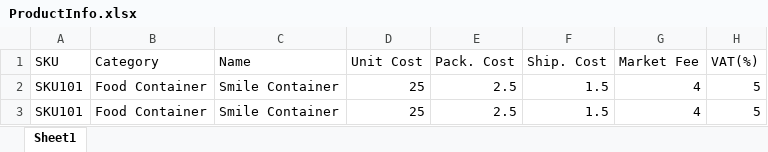
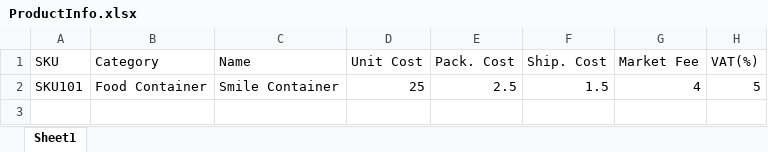
Before and after one commit to minhazul/Online-Budget-Analysis, an Excel workbook: OnlineBudgetAnalysisApp/UI/uploads/ProductInfo.xlsx, sheet Sheet1, drawn as a sheet; values as stored, in another font and other column widths than the file's, no borders; the diff names each change by its address in the sheet, - before the commit and + after, or states it on an @@ line.

```diff
--- a/OnlineBudgetAnalysisApp/UI/uploads/ProductInfo.xlsx (sheet Sheet1)
+++ b/OnlineBudgetAnalysisApp/UI/uploads/ProductInfo.xlsx (sheet Sheet1)
-row 3: SKU101 | Food Container | Smile Container | 25 | 2.5 | 1.5 | 4 | 5
```
Also changed, not shown: OnlineBudgetAnalysisApp/UI/uploads/Inventory.xlsx, 12 other files.
